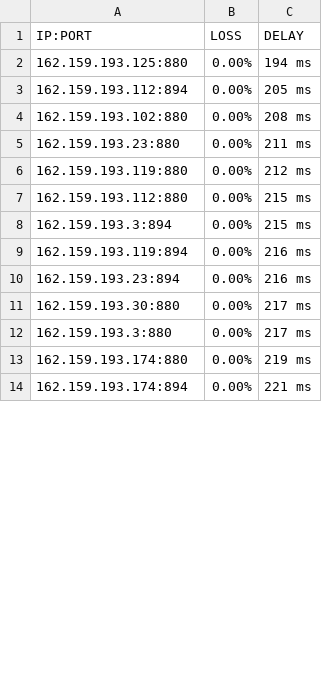
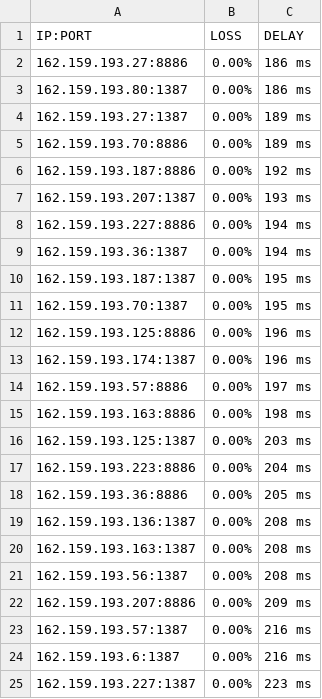
Before and after one commit to blesdmm/WARP2sub, a CSV file: WARP_193_RESULT.csv, drawn as a sheet; only a part is shown; the diff covers the shown part only.

```diff
--- a/WARP_193_RESULT.csv
+++ b/WARP_193_RESULT.csv
@@ -1,14 +1,25 @@
 IP:PORT, LOSS, DELAY
-162.159.193.125:880,0.00%,194 ms
-162.159.193.112:894,0.00%,205 ms
-162.159.193.102:880,0.00%,208 ms
-162.159.193.23:880,0.00%,211 ms
-162.159.193.119:880,0.00%,212 ms
-162.159.193.112:880,0.00%,215 ms
-162.159.193.3:894,0.00%,215 ms
-162.159.193.119:894,0.00%,216 ms
-162.159.193.23:894,0.00%,216 ms
-162.159.193.30:880,0.00%,217 ms
-162.159.193.3:880,0.00%,217 ms
-162.159.193.174:880,0.00%,219 ms
-162.159.193.174:894,0.00%,221 ms
+162.159.193.27:8886,0.00%,186 ms
+162.159.193.80:1387,0.00%,186 ms
+162.159.193.27:1387,0.00%,189 ms
+162.159.193.70:8886,0.00%,189 ms
+162.159.193.187:8886,0.00%,192 ms
+162.159.193.207:1387,0.00%,193 ms
+162.159.193.227:8886,0.00%,194 ms
+162.159.193.36:1387,0.00%,194 ms
+162.159.193.187:1387,0.00%,195 ms
+162.159.193.70:1387,0.00%,195 ms
+162.159.193.125:8886,0.00%,196 ms
+162.159.193.174:1387,0.00%,196 ms
+162.159.193.57:8886,0.00%,197 ms
+162.159.193.163:8886,0.00%,198 ms
+162.159.193.125:1387,0.00%,203 ms
+162.159.193.223:8886,0.00%,204 ms
+162.159.193.36:8886,0.00%,205 ms
+162.159.193.136:1387,0.00%,208 ms
+162.159.193.163:1387,0.00%,208 ms
+162.159.193.56:1387,0.00%,208 ms
+162.159.193.207:8886,0.00%,209 ms
+162.159.193.57:1387,0.00%,216 ms
+162.159.193.6:1387,0.00%,216 ms
+162.159.193.227:1387,0.00%,223 ms
```
Also changed, not shown: 9 removed rows and 13 edited cells elsewhere in this file, WARP_BEST_RESULT.csv, WARP_DIFF_RESULT.csv, 3 other files.
